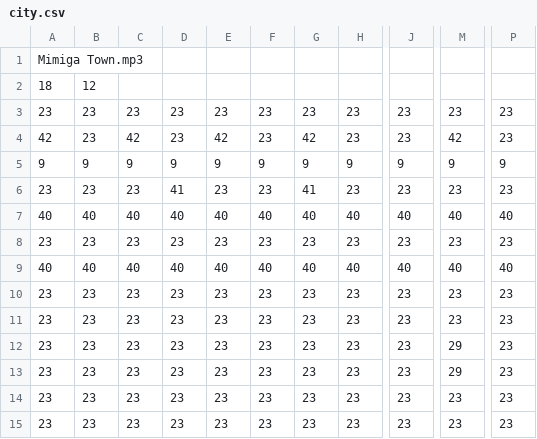
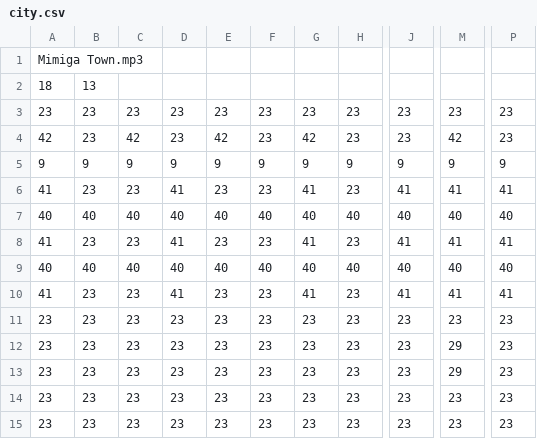
Before and after one commit to stawil15/text-my-topping, a CSV file: TextMyTopping/data/level/city.csv, drawn as a sheet; only a part is shown, gaps mark what is left out; the diff names each change by its address in the sheet, - before the commit and + after, or states it on an @@ line.

Commit message:
Dynamic loading of ValueSetStringDialogs and city.csv

```diff
--- a/TextMyTopping/data/level/city.csv
+++ b/TextMyTopping/data/level/city.csv
-B2: 12
+B2: 13
-A6: 23
+A6: 41
-J6: 23
+J6: 41
-M6: 23
+M6: 41
-P6: 23
+P6: 41
-A8: 23
+A8: 41
-D8: 23
+D8: 41
-G8: 23
+G8: 41
-J8: 23
+J8: 41
-M8: 23
+M8: 41
-P8: 23
+P8: 41
-A10: 23
+A10: 41
-D10: 23
+D10: 41
-G10: 23
+G10: 41
-J10: 23
+J10: 41
-M10: 23
+M10: 41
-P10: 23
+P10: 41
```
Also changed, not shown: 13 other files.
